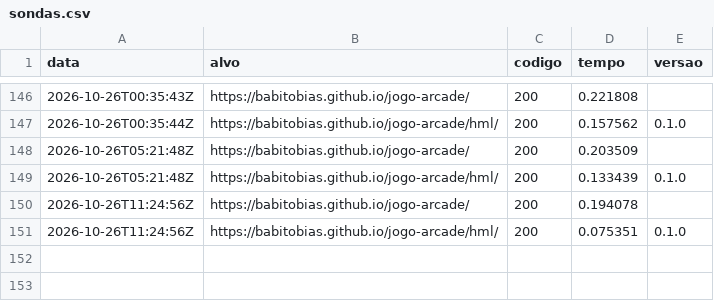
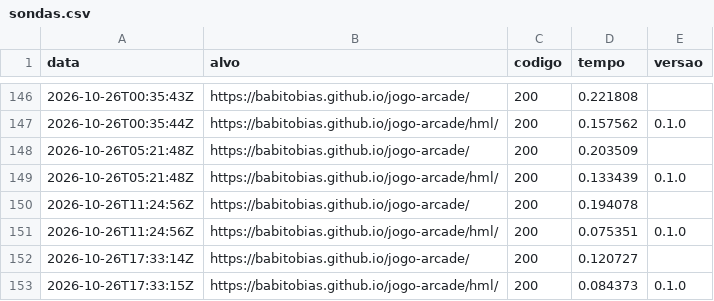
Before and after one commit to babitobias/jogo-arcade, a CSV file: status/sondas.csv, drawn as a sheet; only a part is shown, gaps mark what is left out.

Commit message:
monitor: sonda 2026-10-26T17:33:16Z

```diff
--- a/status/sondas.csv
+++ b/status/sondas.csv
@@ -151 +151,3 @@ data,alvo,codigo,tempo,versao
 2026-10-26T11:24:56Z,https://babitobias.github.io/jogo-arcade/hml/,200,0.075351,0.1.0
+2026-10-26T17:33:14Z,https://babitobias.github.io/jogo-arcade/,200,0.120727,
+2026-10-26T17:33:15Z,https://babitobias.github.io/jogo-arcade/hml/,200,0.084373,0.1.0
```
Also changed, not shown: 1 other file.
